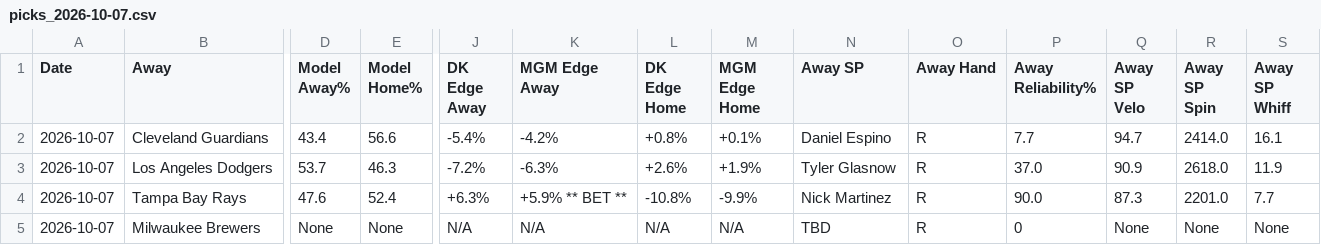
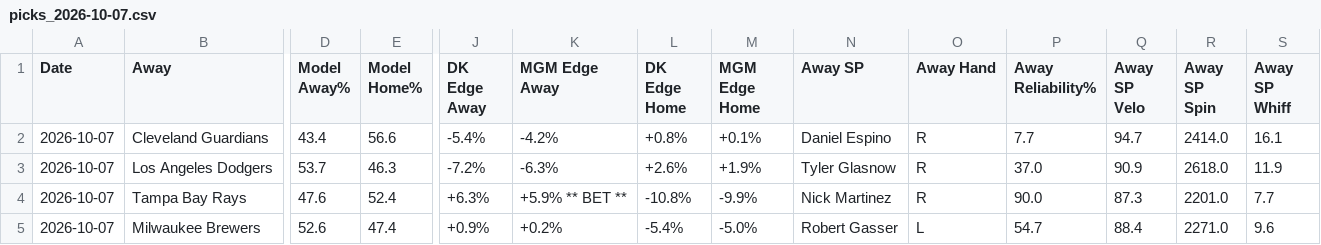
Before and after one commit to myles00price/baseball-model, a CSV file: picks_2026-10-07.csv, drawn as a sheet; only a part is shown, gaps mark what is left out; the diff covers the shown part only; the diff names each change by its address in the sheet, - before the commit and + after, or states it on an @@ line.

```diff
--- a/picks_2026-10-07.csv
+++ b/picks_2026-10-07.csv
-D5 (Model Away%): None
+D5 (Model Away%): 52.6
-E5 (Model Home%): None
+E5 (Model Home%): 47.4
-J5 (DK Edge Away): N/A
+J5 (DK Edge Away): +0.9%
-K5 (MGM Edge Away): N/A
+K5 (MGM Edge Away): +0.2%
-L5 (DK Edge Home): N/A
+L5 (DK Edge Home): -5.4%
-M5 (MGM Edge Home): N/A
+M5 (MGM Edge Home): -5.0%
-N5 (Away SP): TBD
+N5 (Away SP): Robert Gasser
-O5 (Away Hand): R
+O5 (Away Hand): L
-P5 (Away Reliability%): 0
+P5 (Away Reliability%): 54.7
-Q5 (Away SP Velo): None
+Q5 (Away SP Velo): 88.4
-R5 (Away SP Spin): None
+R5 (Away SP Spin): 2271.0
-S5 (Away SP Whiff): None
+S5 (Away SP Whiff): 9.6
```
Also changed, not shown: 10 edited cells elsewhere in this file, k_lock_2026-10-07.csv, 6 other files.
